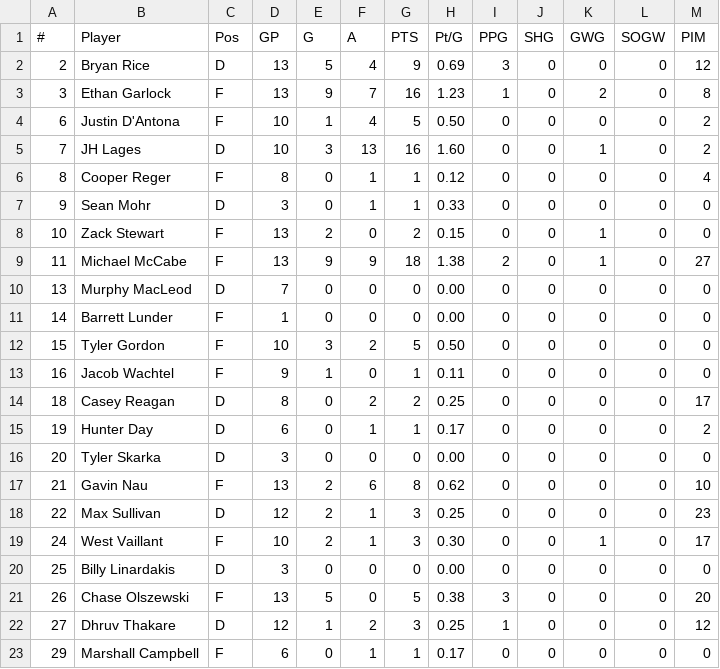
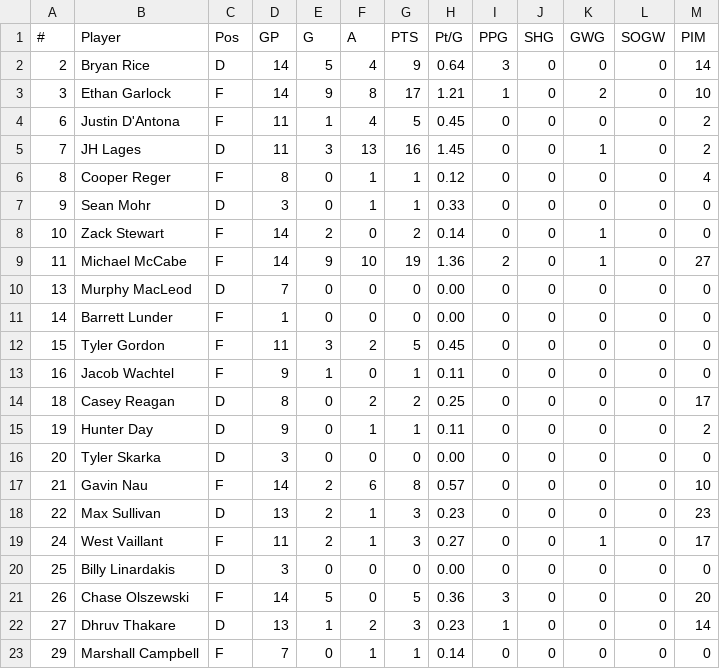
Before and after one commit to kyledbeene/vticehockey, a CSV file: stats/skaters-2026-27.csv, drawn as a sheet; only a part is shown; the diff covers the shown part only.

```diff
--- a/stats/skaters-2026-27.csv
+++ b/stats/skaters-2026-27.csv
@@ -1,23 +1,23 @@
 #,Player,Pos,GP,G,A,PTS,Pt/G,PPG,SHG,GWG,SOGW,PIM
-2,Bryan Rice,D,13,5,4,9,0.69,3,0,0,0,12
-3,Ethan Garlock,F,13,9,7,16,1.23,1,0,2,0,8
-6,Justin D'Antona,F,10,1,4,5,0.50,0,0,0,0,2
-7,JH Lages,D,10,3,13,16,1.60,0,0,1,0,2
+2,Bryan Rice,D,14,5,4,9,0.64,3,0,0,0,14
+3,Ethan Garlock,F,14,9,8,17,1.21,1,0,2,0,10
+6,Justin D'Antona,F,11,1,4,5,0.45,0,0,0,0,2
+7,JH Lages,D,11,3,13,16,1.45,0,0,1,0,2
 8,Cooper Reger,F,8,0,1,1,0.12,0,0,0,0,4
 9,Sean Mohr,D,3,0,1,1,0.33,0,0,0,0,0
-10,Zack Stewart,F,13,2,0,2,0.15,0,0,1,0,0
-11,Michael McCabe,F,13,9,9,18,1.38,2,0,1,0,27
+10,Zack Stewart,F,14,2,0,2,0.14,0,0,1,0,0
+11,Michael McCabe,F,14,9,10,19,1.36,2,0,1,0,27
 13,Murphy MacLeod,D,7,0,0,0,0.00,0,0,0,0,0
 14,Barrett Lunder,F,1,0,0,0,0.00,0,0,0,0,0
-15,Tyler Gordon,F,10,3,2,5,0.50,0,0,0,0,0
+15,Tyler Gordon,F,11,3,2,5,0.45,0,0,0,0,0
 16,Jacob Wachtel,F,9,1,0,1,0.11,0,0,0,0,0
 18,Casey Reagan,D,8,0,2,2,0.25,0,0,0,0,17
-19,Hunter Day,D,6,0,1,1,0.17,0,0,0,0,2
+19,Hunter Day,D,9,0,1,1,0.11,0,0,0,0,2
 20,Tyler Skarka,D,3,0,0,0,0.00,0,0,0,0,0
-21,Gavin Nau,F,13,2,6,8,0.62,0,0,0,0,10
-22,Max Sullivan,D,12,2,1,3,0.25,0,0,0,0,23
-24,West Vaillant,F,10,2,1,3,0.30,0,0,1,0,17
+21,Gavin Nau,F,14,2,6,8,0.57,0,0,0,0,10
+22,Max Sullivan,D,13,2,1,3,0.23,0,0,0,0,23
+24,West Vaillant,F,11,2,1,3,0.27,0,0,1,0,17
 25,Billy Linardakis,D,3,0,0,0,0.00,0,0,0,0,0
-26,Chase Olszewski,F,13,5,0,5,0.38,3,0,0,0,20
-27,Dhruv Thakare,D,12,1,2,3,0.25,1,0,0,0,12
-29,Marshall Campbell,F,6,0,1,1,0.17,0,0,0,0,0
+26,Chase Olszewski,F,14,5,0,5,0.36,3,0,0,0,20
+27,Dhruv Thakare,D,13,1,2,3,0.23,1,0,0,0,14
+29,Marshall Campbell,F,7,0,1,1,0.14,0,0,0,0,0
```
Also changed, not shown: 10 edited cells elsewhere in this file, M2A/stats/goalies-2026-27.csv, M2A/stats/skaters-2026-27.csv, 2 other files.
